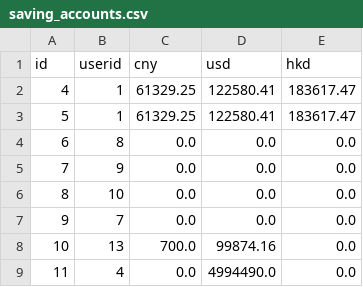
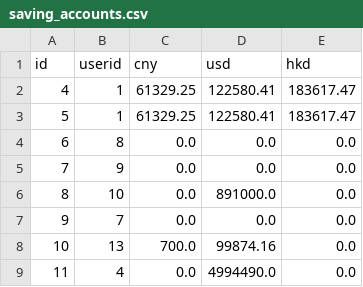
Before and after one commit to HanlinZou/BU-CS611-Bank, a CSV file: src/database/saving_accounts.csv, drawn as a sheet.

```diff
--- a/src/database/saving_accounts.csv
+++ b/src/database/saving_accounts.csv
@@ -5,3 +5,3 @@ id,userid,cny,usd,hkd
 7,9,0.0,0.0,0.0
-8,10,0.0,0.0,0.0
+8,10,0.0,891000.0,0.0
 9,7,0.0,0.0,0.0
```
Also changed, not shown: src/database/logs.csv, 2 other files.
